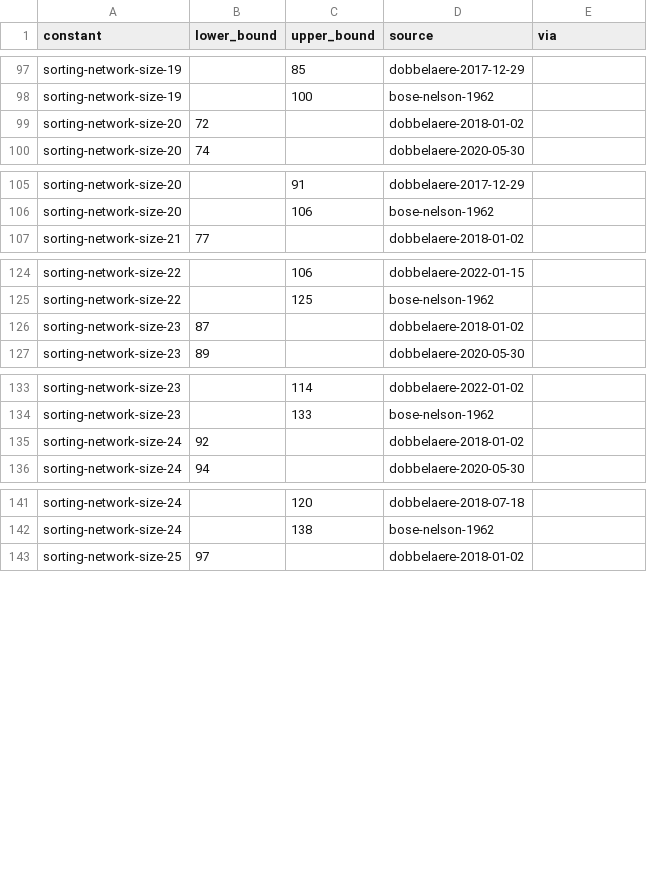
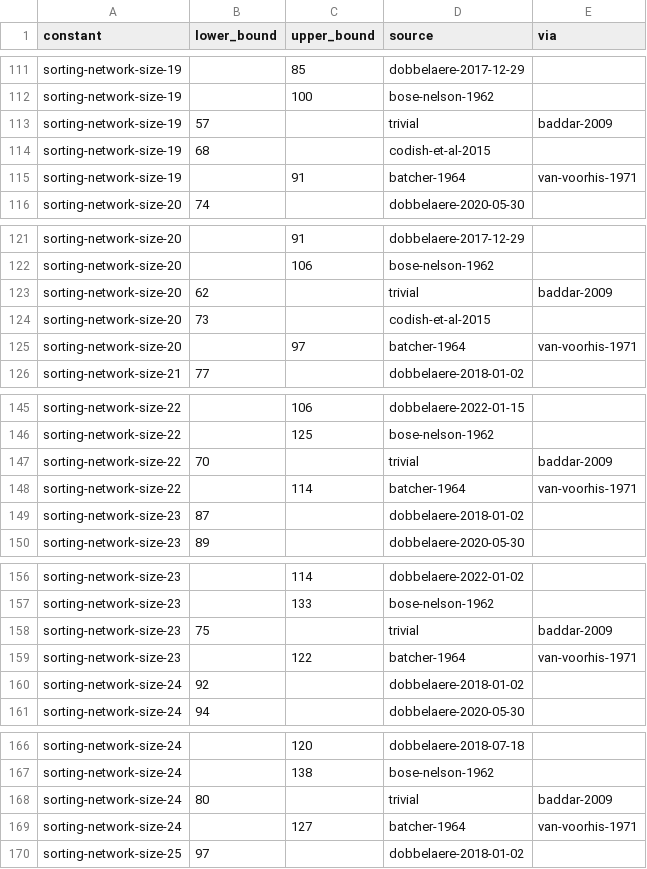
Before and after one commit to cxh1145147/leaps-in-bounds, a CSV file: literature/bounds/sorting-network-size.csv, drawn as a sheet; only a part is shown, gaps mark what is left out; removed rows and columns are numbered as before the commit, all else as after; the diff covers the shown part only; the diff names each change by its address in the sheet, - before the commit and + after, or states it on an @@ line.

```diff
--- a/literature/bounds/sorting-network-size.csv
+++ b/literature/bounds/sorting-network-size.csv
-row 99: sorting-network-size-20 | 72 |  | dobbelaere-2018-01-02
+row 113: sorting-network-size-19 | 57 |  | trivial | baddar-2009
+row 114: sorting-network-size-19 | 68 |  | codish-et-al-2015
+row 115: sorting-network-size-19 |  | 91 | batcher-1964 | van-voorhis-1971
+row 123: sorting-network-size-20 | 62 |  | trivial | baddar-2009
+row 124: sorting-network-size-20 | 73 |  | codish-et-al-2015
+row 125: sorting-network-size-20 |  | 97 | batcher-1964 | van-voorhis-1971
+row 147: sorting-network-size-22 | 70 |  | trivial | baddar-2009
+row 148: sorting-network-size-22 |  | 114 | batcher-1964 | van-voorhis-1971
+row 158: sorting-network-size-23 | 75 |  | trivial | baddar-2009
+row 159: sorting-network-size-23 |  | 122 | batcher-1964 | van-voorhis-1971
+row 168: sorting-network-size-24 | 80 |  | trivial | baddar-2009
+row 169: sorting-network-size-24 |  | 127 | batcher-1964 | van-voorhis-1971
```
Also changed, not shown: 34 added rows, 3 removed rows and 2 edited cells elsewhere in this file, literature/bounds/coil-in-the-box.csv, 5 other files.
